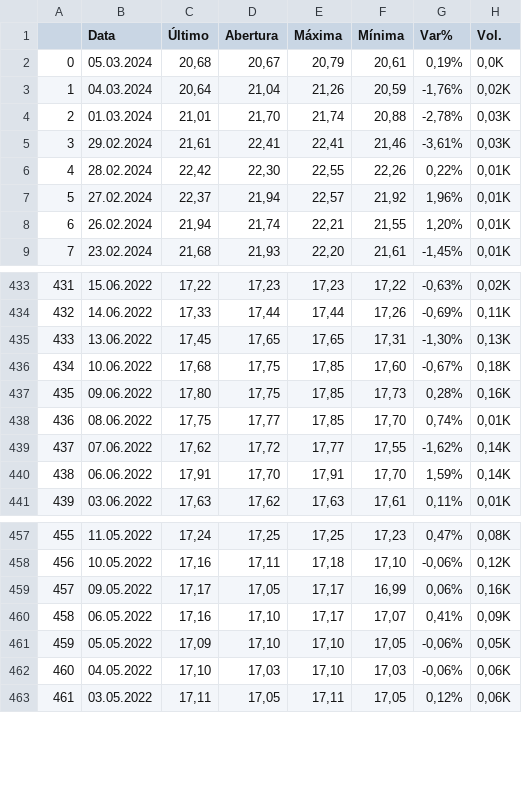
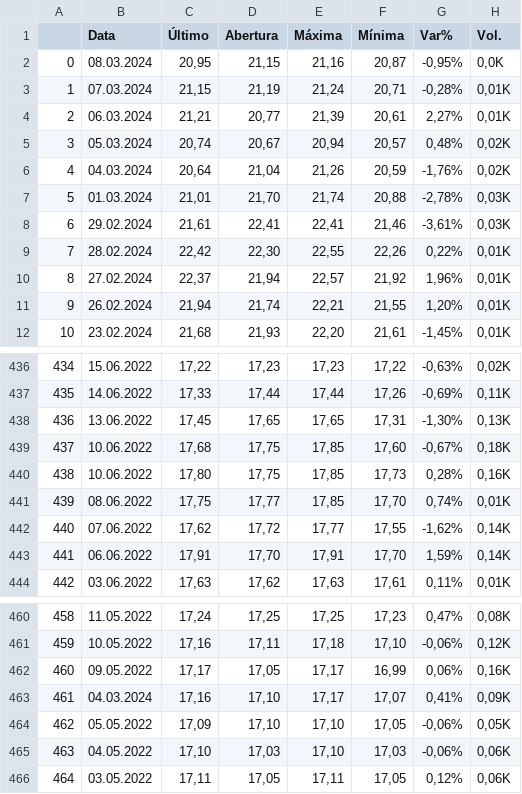
Before and after one commit to gui98araujo/impacto, a CSV file: sbv24.csv, drawn as a sheet; only a part is shown, gaps mark what is left out; addresses are those after the commit; the diff names each change by its address in the sheet, - before the commit and + after, or states it on an @@ line.

Commit message:
Add files via upload

```diff
--- a/sbv24.csv
+++ b/sbv24.csv
+row 2: 0 | 08.03.2024 | 20,95 | 21,15 | 21,16 | 20,87 | -0,95% | 0,0K
+row 3: 1 | 07.03.2024 | 21,15 | 21,19 | 21,24 | 20,71 | -0,28% | 0,01K
+row 4: 2 | 06.03.2024 | 21,21 | 20,77 | 21,39 | 20,61 | 2,27% | 0,01K
@@ column A renumbered from row 5 down @@
-C5 (Último): 20,68
+C5 (Último): 20,74
-E5 (Máxima): 20,79
+E5 (Máxima): 20,94
-F5 (Mínima): 20,61
+F5 (Mínima): 20,57
-G5 (Var%): 0,19%
+G5 (Var%): 0,48%
-H5 (Vol.): 0,0K
+H5 (Vol.): 0,02K
-B440 (Data): 09.06.2022
+B440 (Data): 10.06.2022
-B463 (Data): 06.05.2022
+B463 (Data): 04.03.2024
```
